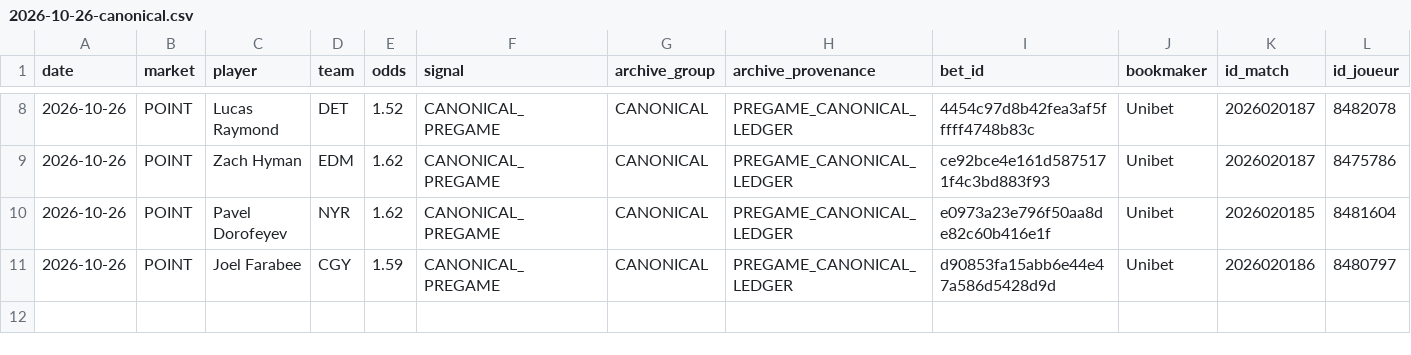
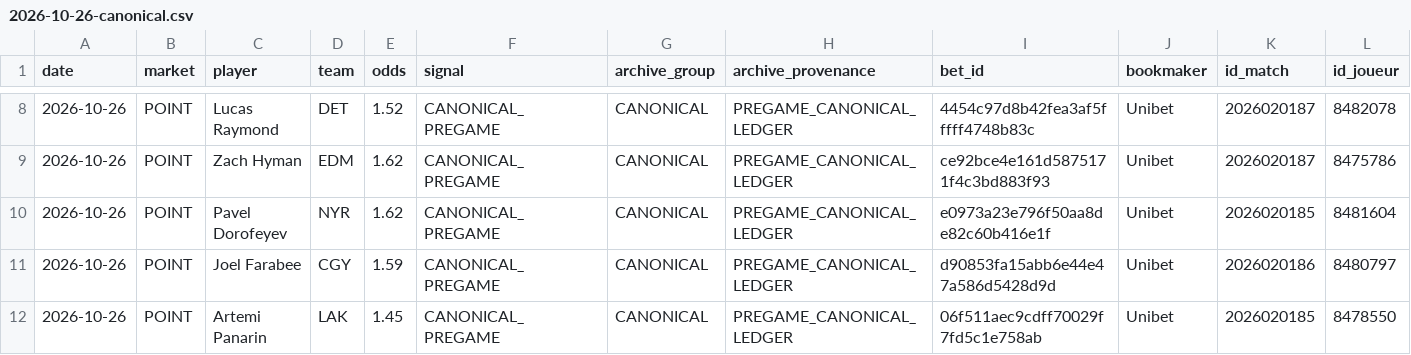
Before and after one commit to mazalazop/nhl-value-betting-model, a CSV file: docs/postgame/input/2026-10-26-canonical.csv, drawn as a sheet; only a part is shown, gaps mark what is left out; rows hold the shown columns only; the diff names each change by its address in the sheet, - before the commit and + after, or states it on an @@ line.

```diff
--- a/docs/postgame/input/2026-10-26-canonical.csv
+++ b/docs/postgame/input/2026-10-26-canonical.csv
+row 12: 2026-10-26 | POINT | Artemi Panarin | LAK | 1.45 | CANONICAL_PREGAME | CANONICAL | PREGAME_CANONICAL_LEDGER | 06f511aec9cdff70029f7fd5c1e758ab | Unibet | 2026020185 | 8478550
```
Also changed, not shown: docs/postgame/longitudinal/daily_metrics.csv, docs/postgame/longitudinal/signal_metrics.csv, 14 other files.
